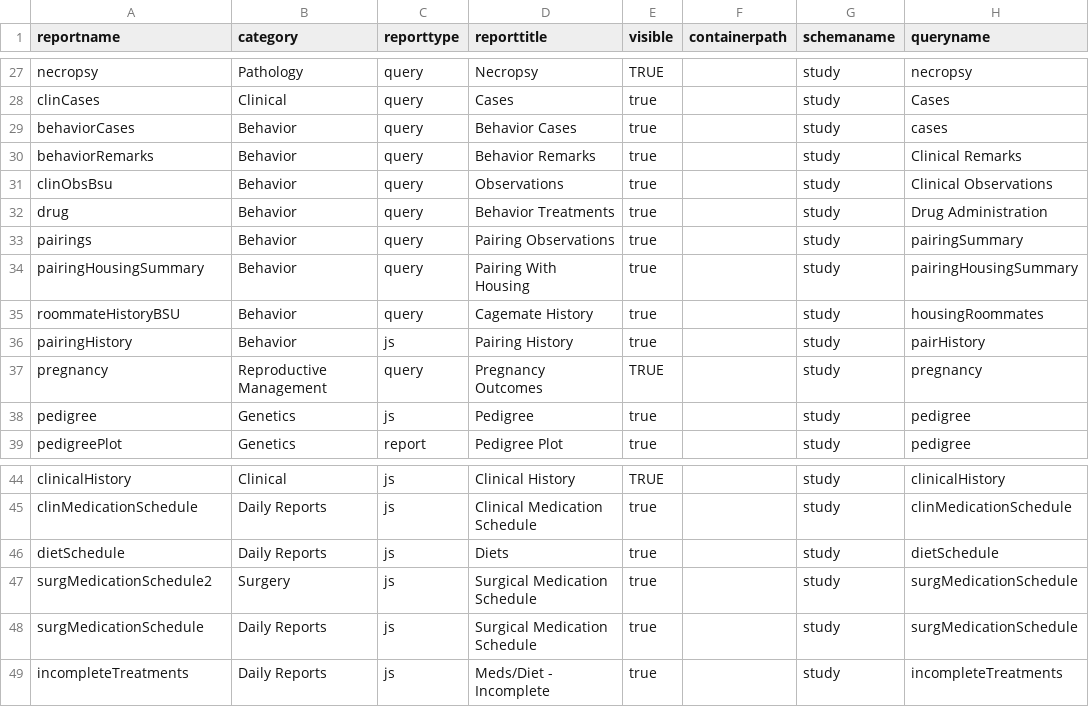
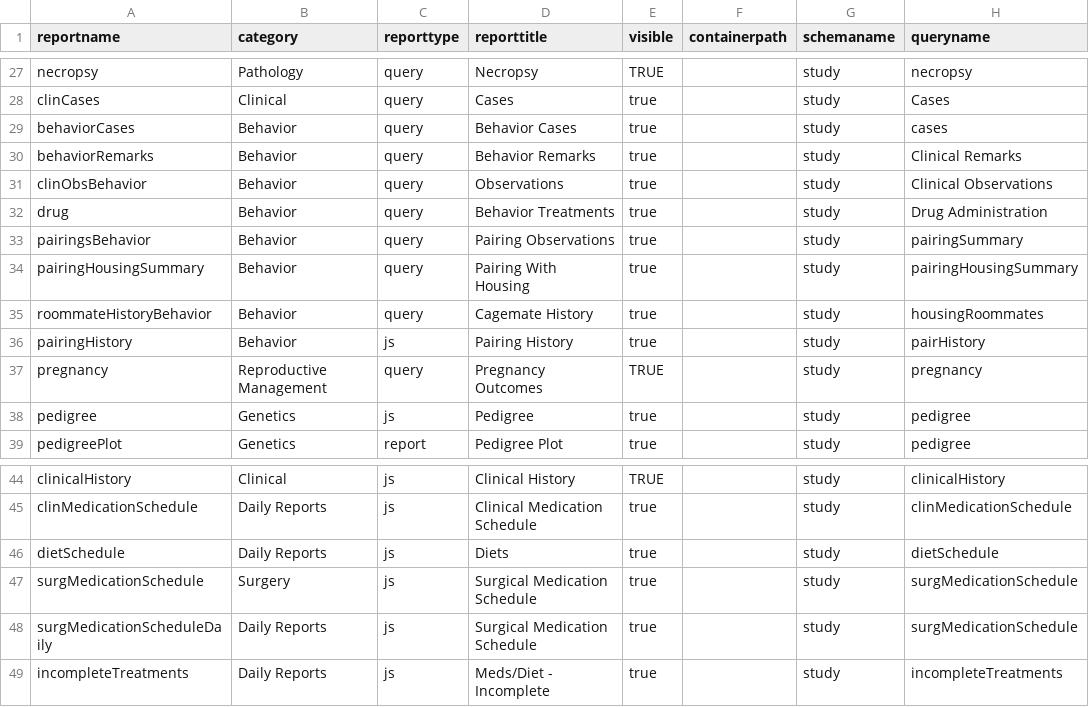
Before and after one commit to LabKey/ehrModules, a TSV file: ehr/resources/reports/reports.tsv, drawn as a sheet; only a part is shown, gaps mark what is left out; the diff names each change by its address in the sheet, - before the commit and + after, or states it on an @@ line.

Commit message:
Update reports.tsv

```diff
--- a/ehr/resources/reports/reports.tsv
+++ b/ehr/resources/reports/reports.tsv
-A31 (reportname): clinObsBsu
+A31 (reportname): clinObsBehavior
-A33 (reportname): pairings
+A33 (reportname): pairingsBehavior
-A35 (reportname): roommateHistoryBSU
+A35 (reportname): roommateHistoryBehavior
-A47 (reportname): surgMedicationSchedule2
+A47 (reportname): surgMedicationSchedule
-A48 (reportname): surgMedicationSchedule
+A48 (reportname): surgMedicationScheduleDaily
```
